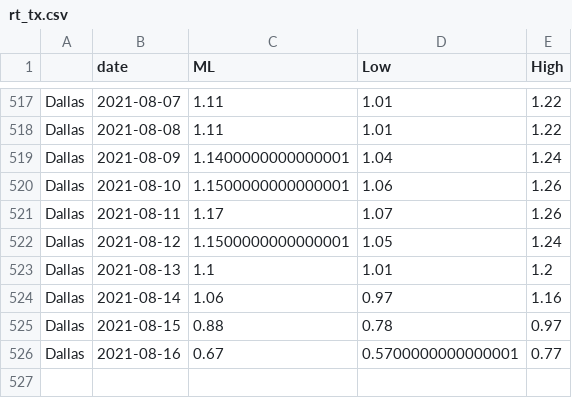
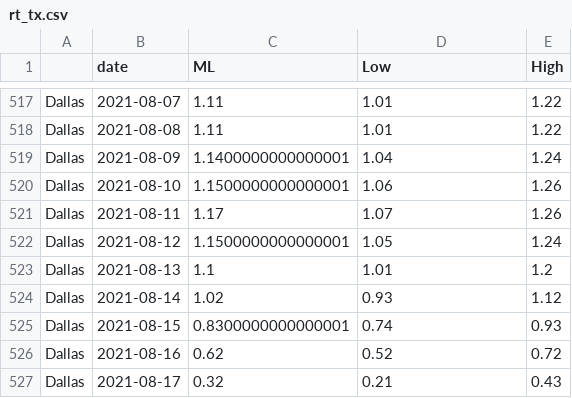
Before and after one commit to mlgupta/covid-19-tracker, a CSV file: rt_tx.csv, drawn as a sheet; only a part is shown, gaps mark what is left out.

```diff
--- a/rt_tx.csv
+++ b/rt_tx.csv
@@ -523,4 +523,5 @@ Dallas,2021-08-12,1.1500000000000001,1.05,1.24
 Dallas,2021-08-13,1.1,1.01,1.2
-Dallas,2021-08-14,1.06,0.97,1.16
-Dallas,2021-08-15,0.88,0.78,0.97
-Dallas,2021-08-16,0.67,0.5700000000000001,0.77
+Dallas,2021-08-14,1.02,0.93,1.12
+Dallas,2021-08-15,0.8300000000000001,0.74,0.93
+Dallas,2021-08-16,0.62,0.52,0.72
+Dallas,2021-08-17,0.32,0.21,0.43
```
Also changed, not shown: 1 other file.
